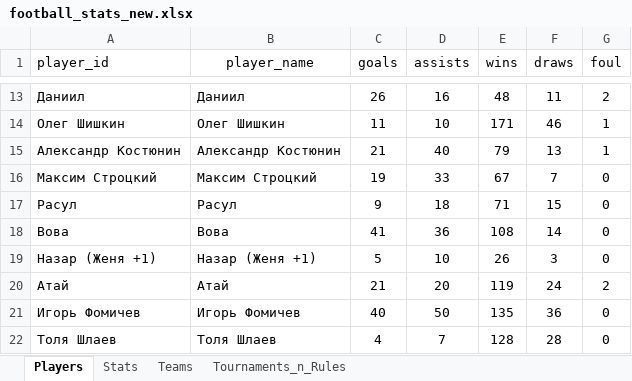
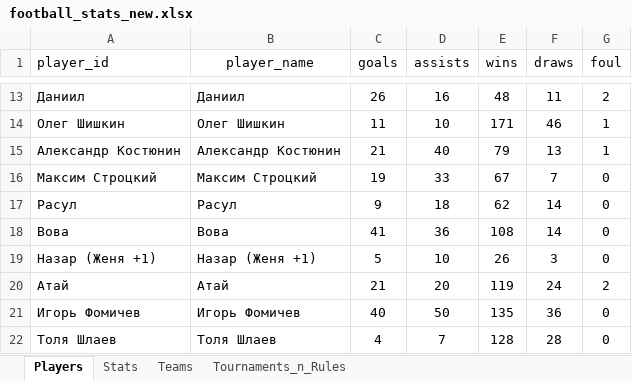
Before and after one commit to Greyusek/football_stats, an Excel workbook: football_stats_new.xlsx, sheet Players, drawn as a sheet; only a part is shown, gaps mark what is left out; values as stored, in another font and other column widths than the file's, no borders; table styles not drawn; the diff names each change by its address in the sheet, - before the commit and + after, or states it on an @@ line.

```diff
--- a/football_stats_new.xlsx (sheet Players)
+++ b/football_stats_new.xlsx (sheet Players)
-E17 (wins): 71
+E17 (wins): 62
-F17 (draws): 15
+F17 (draws): 14
```
Also changed, not shown: sheet Stats, 2 other files.
